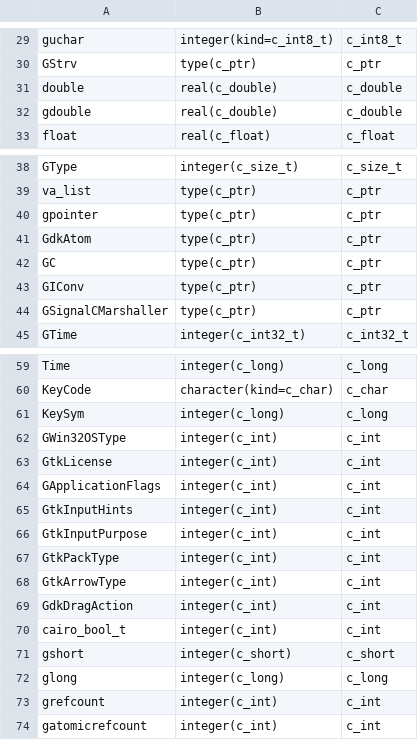
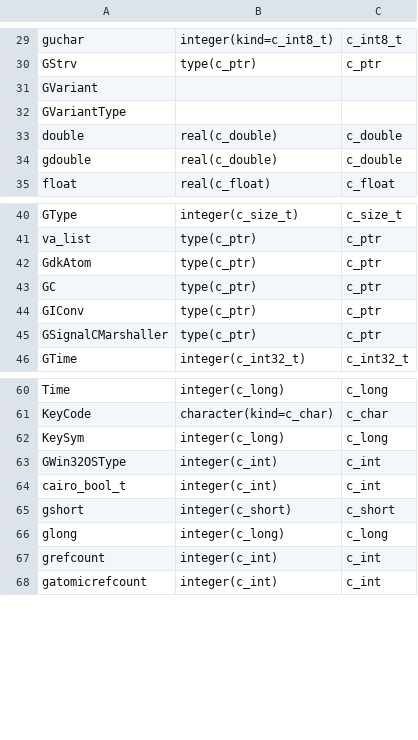
Before and after one commit to vmagnin/gtk-fortran, a CSV file: src/gtk-fortran_types.csv, drawn as a sheet; only a part is shown, gaps mark what is left out.

```diff
--- a/src/gtk-fortran_types.csv
+++ b/src/gtk-fortran_types.csv
@@ -30,2 +30,4 @@ guchar;integer(kind=c_int8_t);c_int8_t
 GStrv;type(c_ptr);c_ptr
+GVariant;;
+GVariantType;;
 double;real(c_double);c_double
@@ -39,3 +41,2 @@ GType;integer(c_size_t);c_size_t
 va_list;type(c_ptr);c_ptr
-gpointer;type(c_ptr);c_ptr
 GdkAtom;type(c_ptr);c_ptr
@@ -62,9 +63,2 @@ KeySym;integer(c_long);c_long
 GWin32OSType;integer(c_int);c_int
-GtkLicense;integer(c_int);c_int
-GApplicationFlags;integer(c_int);c_int
-GtkInputHints;integer(c_int);c_int
-GtkInputPurpose;integer(c_int);c_int
-GtkPackType;integer(c_int);c_int
-GtkArrowType;integer(c_int);c_int
-GdkDragAction;integer(c_int);c_int
 cairo_bool_t;integer(c_int);c_int
```
Also changed, not shown: src/gtk-fortran_funptr.csv, 16 other files.
